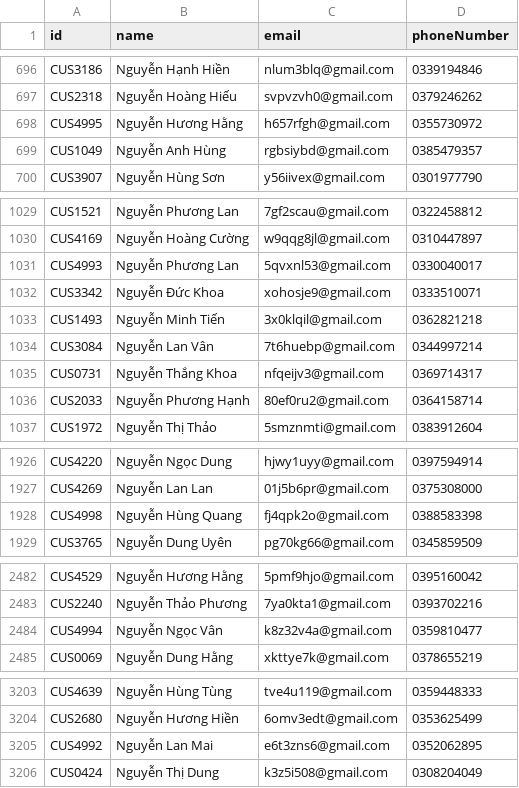
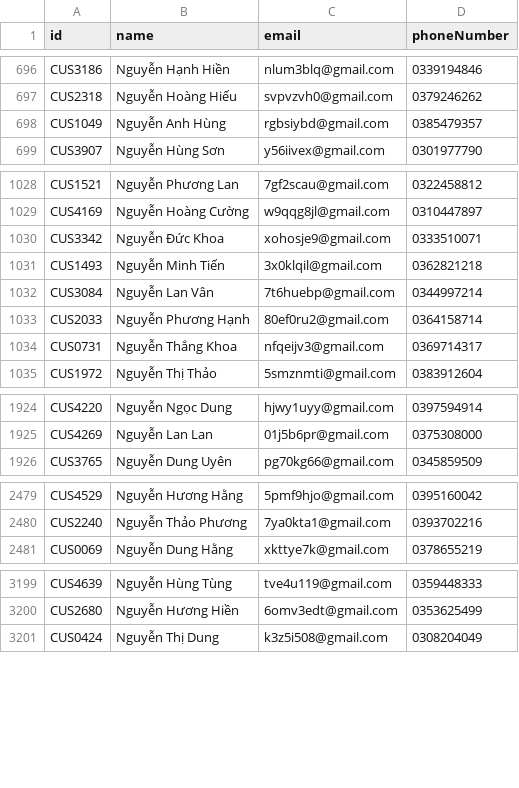
Before and after one commit to Duc-PA02/ConsologApp, a CSV file: ProcessingFolder/OutputFolder/customers.output.csv, drawn as a sheet; only a part is shown, gaps mark what is left out; the diff covers the shown part only.

```diff
--- a/ProcessingFolder/OutputFolder/customers.output.csv
+++ b/ProcessingFolder/OutputFolder/customers.output.csv
@@ -697,3 +697,2 @@ CUS3186,Nguyễn Hạnh Hiền,nlum3blq@gmail.com,0339194846
 CUS2318,Nguyễn Hoàng Hiếu,svpvzvh0@gmail.com,0379246262
-CUS4995,Nguyễn Hương Hằng,h657rfgh@gmail.com,0355730972
 CUS1049,Nguyễn Anh Hùng,rgbsiybd@gmail.com,0385479357
@@ -1030,3 +1029,2 @@ CUS1521,Nguyễn Phương Lan,7gf2scau@gmail.com,0322458812
 CUS4169,Nguyễn Hoàng Cường,w9qqg8jl@gmail.com,0310447897
-CUS4993,Nguyễn Phương Lan,5qvxnl53@gmail.com,0330040017
 CUS3342,Nguyễn Đức Khoa,xohosje9@gmail.com,0333510071
@@ -1034,4 +1032,4 @@ CUS1493,Nguyễn Minh Tiến,3x0klqil@gmail.com,0362821218
 CUS3084,Nguyễn Lan Vân,7t6huebp@gmail.com,0344997214
-CUS0731,Nguyễn Thắng Khoa,nfqeijv3@gmail.com,0369714317
 CUS2033,Nguyễn Phương Hạnh,80ef0ru2@gmail.com,0364158714
+CUS0731,Nguyễn Thắng Khoa,nfqeijv3@gmail.com,0369714317
 CUS1972,Nguyễn Thị Thảo,5smznmti@gmail.com,0383912604
@@ -1927,3 +1925,2 @@ CUS4220,Nguyễn Ngọc Dung,hjwy1uyy@gmail.com,0397594914
 CUS4269,Nguyễn Lan Lan,01j5b6pr@gmail.com,0375308000
-CUS4998,Nguyễn Hùng Quang,fj4qpk2o@gmail.com,0388583398
 CUS3765,Nguyễn Dung Uyên,pg70kg66@gmail.com,0345859509
@@ -2483,3 +2480,2 @@ CUS4529,Nguyễn Hương Hằng,5pmf9hjo@gmail.com,0395160042
 CUS2240,Nguyễn Thảo Phương,7ya0kta1@gmail.com,0393702216
-CUS4994,Nguyễn Ngọc Vân,k8z32v4a@gmail.com,0359810477
 CUS0069,Nguyễn Dung Hằng,xkttye7k@gmail.com,0378655219
@@ -3204,3 +3200,2 @@ CUS4639,Nguyễn Hùng Tùng,tve4u119@gmail.com,0359448333
 CUS2680,Nguyễn Hương Hiền,6omv3edt@gmail.com,0353625499
-CUS4992,Nguyễn Lan Mai,e6t3zns6@gmail.com,0352062895
 CUS0424,Nguyễn Thị Dung,k3z5i508@gmail.com,0308204049
```
Also changed, not shown: 4 removed rows and 74 moved rows elsewhere in this file, ProcessingFolder/InputFolder/customers.delete.csv, ProcessingFolder/InputFolder/customers.edit.csv, 14 other files.
